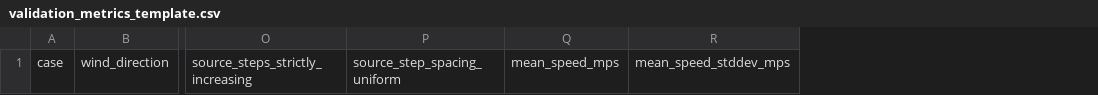
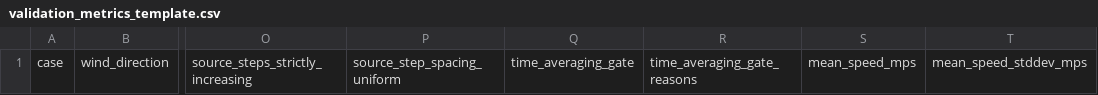
Before and after one commit to ShiyuMiao/citylbm, a CSV file: docs/validation_metrics_template.csv, drawn as a sheet; only a part is shown, gaps mark what is left out; the diff names each change by its address in the sheet, - before the commit and + after, or states it on an @@ line.

Commit message:
Gate VTK averaging evidence

```diff
--- a/docs/validation_metrics_template.csv
+++ b/docs/validation_metrics_template.csv
+column Q, row 1: time_averaging_gate
+column R, row 1: time_averaging_gate_reasons
```
Also changed, not shown: 4 other files.
